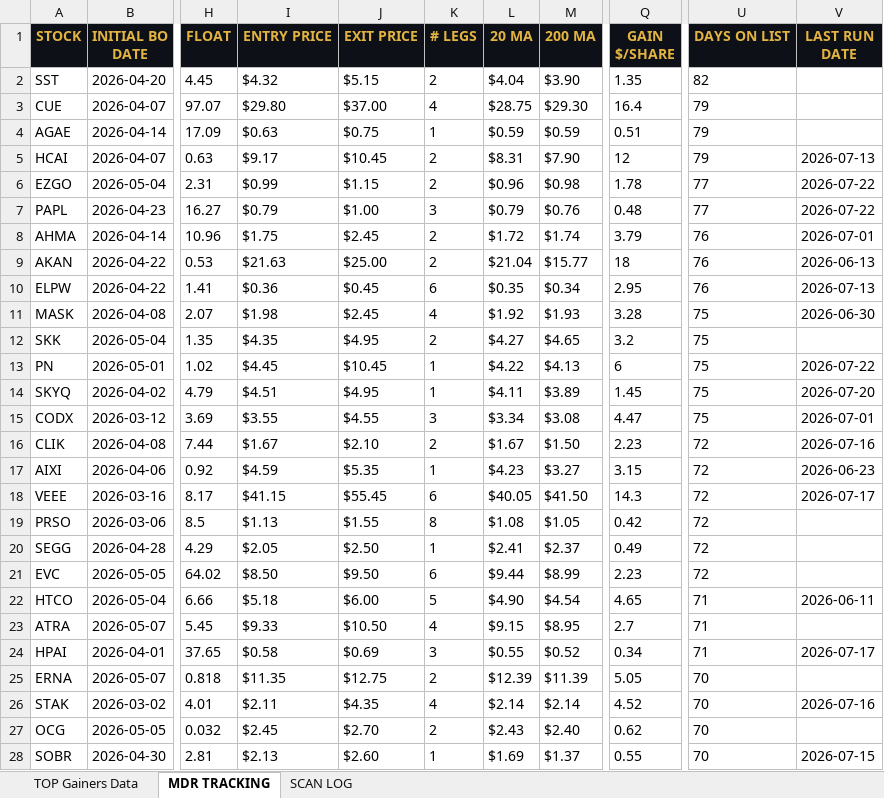
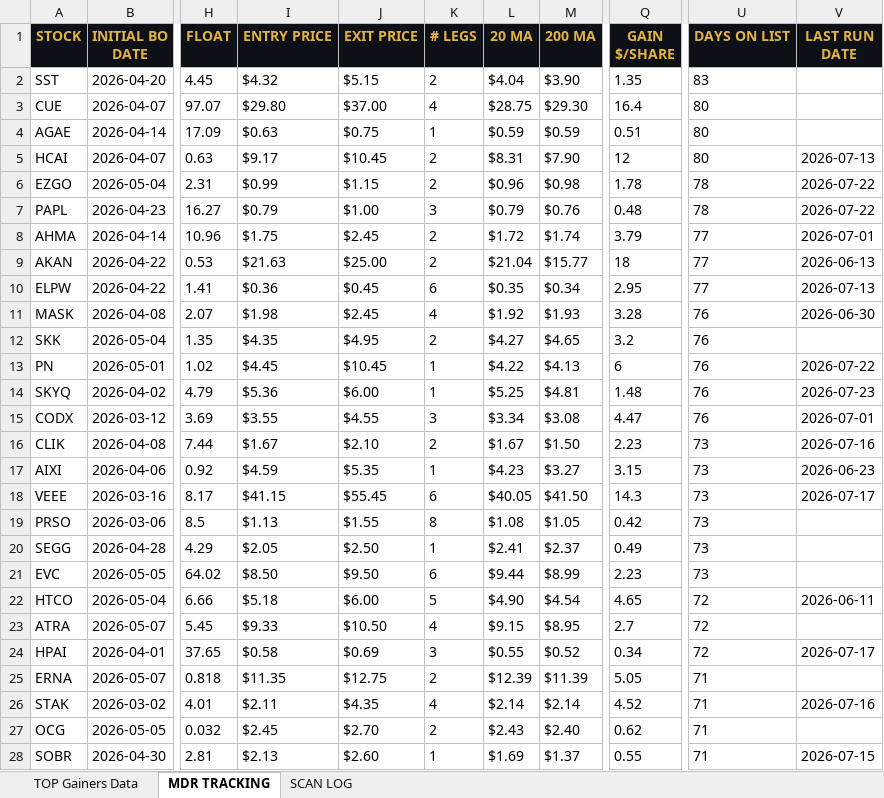
Before and after one commit to cmletsch/trading-system, an Excel workbook: data/trading_data_2026-07-23.xlsx, sheet MDR TRACKING, drawn as a sheet; only a part is shown, gaps mark what is left out; values as stored, in another font and other column widths than the file's, no borders; the diff covers the shown part only; the diff names each change by its address in the sheet, - before the commit and + after, or states it on an @@ line.

```diff
--- a/data/trading_data_2026-07-23.xlsx (sheet MDR TRACKING)
+++ b/data/trading_data_2026-07-23.xlsx (sheet MDR TRACKING)
-U2 (DAYS ON LIST): 82
+U2 (DAYS ON LIST): 83
-U3:U5 (DAYS ON LIST): 79
+U3:U5 (DAYS ON LIST): 80
-U6:U7 (DAYS ON LIST): 77
+U6:U7 (DAYS ON LIST): 78
-U8:U10 (DAYS ON LIST): 76
+U8:U10 (DAYS ON LIST): 77
-U11:U15 (DAYS ON LIST): 75
+U11:U15 (DAYS ON LIST): 76
-I14 (ENTRY PRICE): $4.51
+I14 (ENTRY PRICE): $5.36
-J14 (EXIT PRICE): $4.95
+J14 (EXIT PRICE): $6.00
-L14 (20 MA): $4.11
+L14 (20 MA): $5.25
-M14 (200 MA): $3.89
+M14 (200 MA): $4.81
-Q14 (GAIN $/SHARE): 1.45
+Q14 (GAIN $/SHARE): 1.48
-V14 (LAST RUN DATE): 2026-07-20
+V14 (LAST RUN DATE): 2026-07-23
-U16:U21 (DAYS ON LIST): 72
+U16:U21 (DAYS ON LIST): 73
-U22:U24 (DAYS ON LIST): 71
+U22:U24 (DAYS ON LIST): 72
-U25:U28 (DAYS ON LIST): 70
+U25:U28 (DAYS ON LIST): 71
```
Also changed, not shown: 3 added rows, 7 removed rows and 489 edited cells elsewhere in this sheet, sheet TOP Gainers Data, sheet SCAN LOG, 2 other files.
